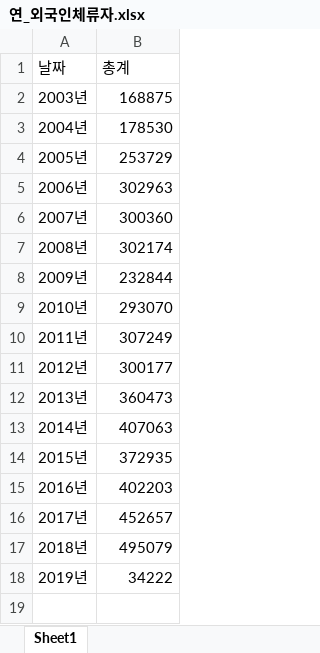
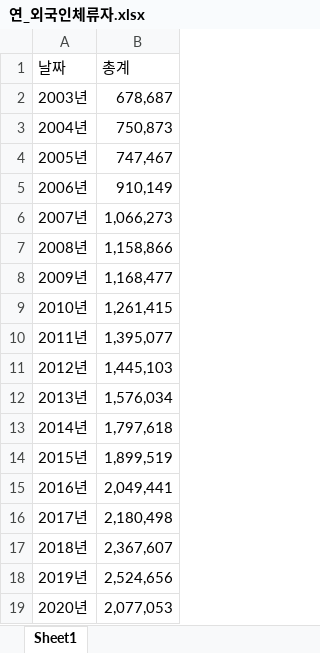
Before and after one commit to sebaek42/demand_forecasting, an Excel workbook: data/excel_files/연_외국인체류자.xlsx, sheet Sheet1, drawn as a sheet; values as stored, in another font and other column widths than the file's, no borders; the diff names each change by its address in the sheet, - before the commit and + after, or states it on an @@ line.

```diff
--- a/data/excel_files/연_외국인체류자.xlsx (sheet Sheet1)
+++ b/data/excel_files/연_외국인체류자.xlsx (sheet Sheet1)
-B2 (총계): 168875
+B2 (총계): 678,687
-B3 (총계): 178530
+B3 (총계): 750,873
-B4 (총계): 253729
+B4 (총계): 747,467
-B5 (총계): 302963
+B5 (총계): 910,149
-B6 (총계): 300360
+B6 (총계): 1,066,273
-B7 (총계): 302174
+B7 (총계): 1,158,866
-B8 (총계): 232844
+B8 (총계): 1,168,477
-B9 (총계): 293070
+B9 (총계): 1,261,415
-B10 (총계): 307249
+B10 (총계): 1,395,077
-B11 (총계): 300177
+B11 (총계): 1,445,103
-B12 (총계): 360473
+B12 (총계): 1,576,034
-B13 (총계): 407063
+B13 (총계): 1,797,618
-B14 (총계): 372935
+B14 (총계): 1,899,519
-B15 (총계): 402203
+B15 (총계): 2,049,441
-B16 (총계): 452657
+B16 (총계): 2,180,498
-B17 (총계): 495079
+B17 (총계): 2,367,607
-B18 (총계): 34222
+B18 (총계): 2,524,656
+row 19: 2020년 | 2,077,053
```
Also changed, not shown: data/excel_files/월_소비자물가지수.xlsx, data/excel_files/월_수출액.xlsx, 19 other files.
